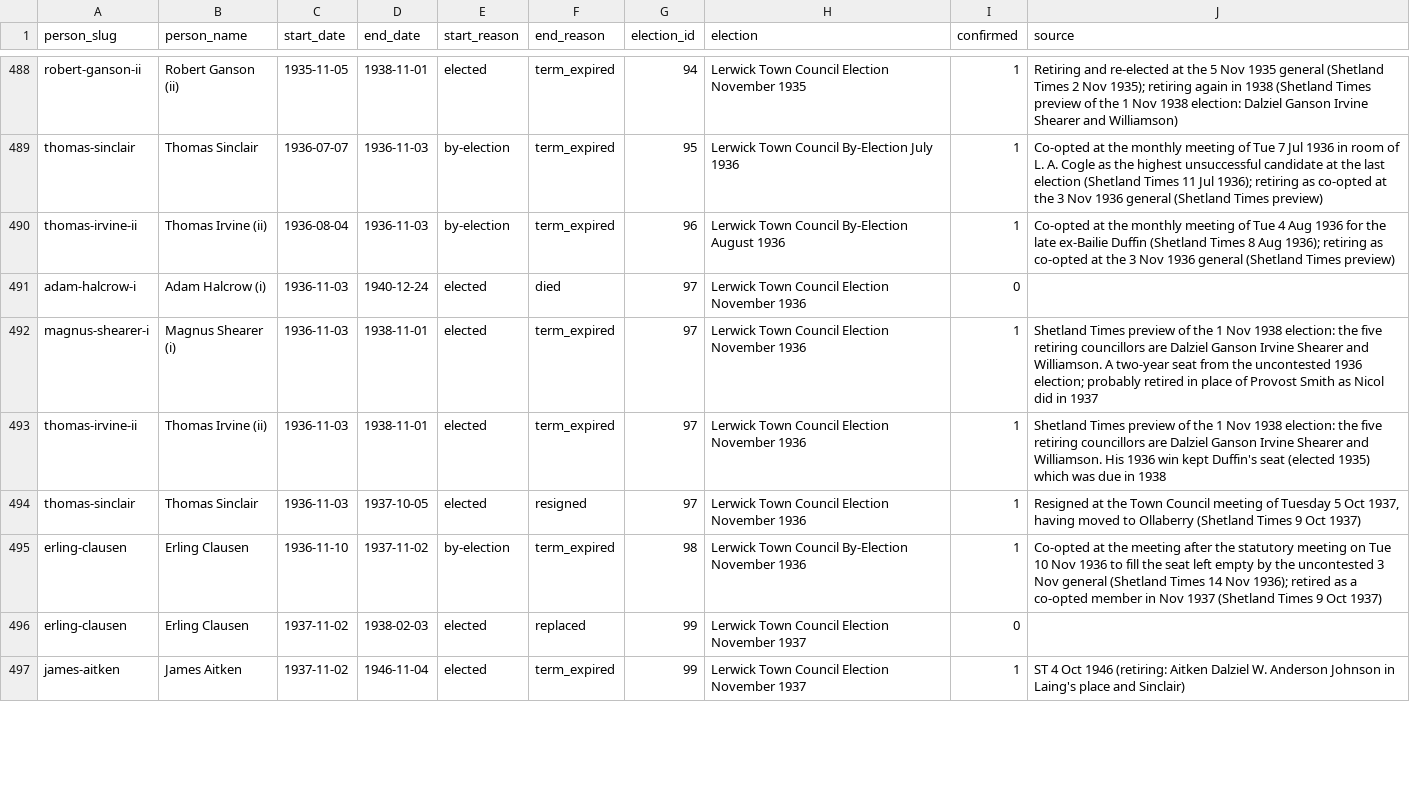
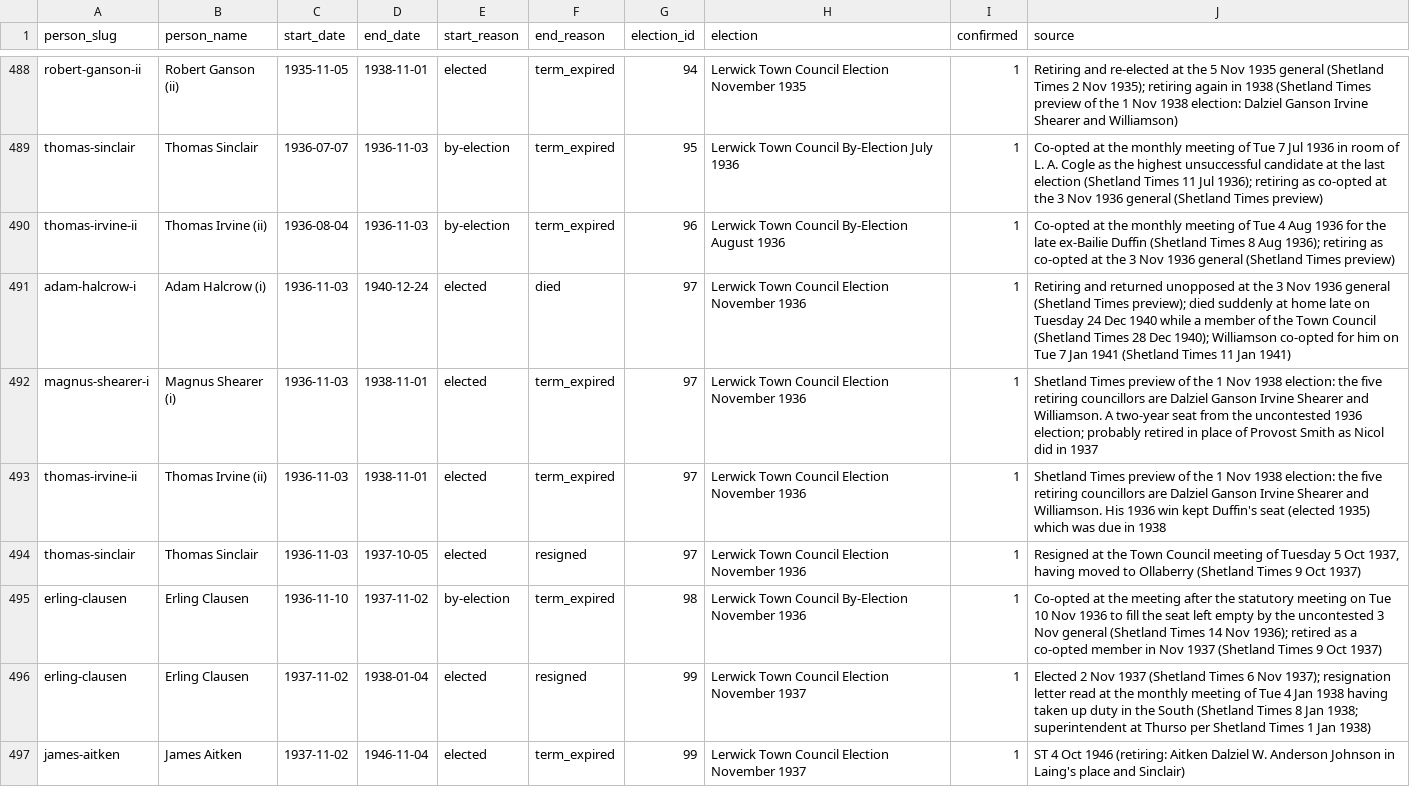
Before and after one commit to ShetlandJ/shetland-political-history, a CSV file: data/ltc_terms.csv, drawn as a sheet; only a part is shown, gaps mark what is left out; the diff covers the shown part only.

```diff
--- a/data/ltc_terms.csv
+++ b/data/ltc_terms.csv
@@ -490,3 +490,3 @@ thomas-sinclair,Thomas Sinclair,1936-07-07,1936-11-03,by-election,term_expired,9
 thomas-irvine-ii,Thomas Irvine (ii),1936-08-04,1936-11-03,by-election,term_expired,96,Lerwick Town Council By-Election August 1936,1,Co-opted at the monthly meeting of Tue 4 Aug 1936 for the late ex-Bailie Duffin (Shetland Times 8 Aug 1936); retiring as co-opted at the 3 Nov 1936 general (Shetland Times preview)
-adam-halcrow-i,Adam Halcrow (i),1936-11-03,1940-12-24,elected,died,97,Lerwick Town Council Election November 1936,0,
+adam-halcrow-i,Adam Halcrow (i),1936-11-03,1940-12-24,elected,died,97,Lerwick Town Council Election November 1936,1,Retiring and returned unopposed at the 3 Nov 1936 general (Shetland Times preview); died suddenly at home late on Tuesday 24 Dec 1940 while a member of the Town Council (Shetland Times 28 Dec 1940); Williamson co-opted for him on Tue 7 Jan 1941 (Shetland Times 11 Jan 1941)
 magnus-shearer-i,Magnus Shearer (i),1936-11-03,1938-11-01,elected,term_expired,97,Lerwick Town Council Election November 1936,1,Shetland Times preview of the 1 Nov 1938 election: the five retiring councillors are Dalziel Ganson Irvine Shearer and Williamson. A two-year seat from the uncontested 1936 election; probably retired in place of Provost Smith as Nicol did in 1937
@@ -495,3 +495,3 @@ thomas-sinclair,Thomas Sinclair,1936-11-03,1937-10-05,elected,resigned,97,Lerwic
 erling-clausen,Erling Clausen,1936-11-10,1937-11-02,by-election,term_expired,98,Lerwick Town Council By-Election November 1936,1,Co-opted at the meeting after the statutory meeting on Tue 10 Nov 1936 to fill the seat left empty by the uncontested 3 Nov general (Shetland Times 14 Nov 1936); retired as a co-opted member in Nov 1937 (Shetland Times 9 Oct 1937)
-erling-clausen,Erling Clausen,1937-11-02,1938-02-03,elected,replaced,99,Lerwick Town Council Election November 1937,0,
+erling-clausen,Erling Clausen,1937-11-02,1938-01-04,elected,resigned,99,Lerwick Town Council Election November 1937,1,Elected 2 Nov 1937 (Shetland Times 6 Nov 1937); resignation letter read at the monthly meeting of Tue 4 Jan 1938 having taken up duty in the South (Shetland Times 8 Jan 1938; superintendent at Thurso per Shetland Times 1 Jan 1938)
 james-aitken,James Aitken,1937-11-02,1946-11-04,elected,term_expired,99,Lerwick Town Council Election November 1937,1,ST 4 Oct 1946 (retiring: Aitken Dalziel W. Anderson Johnson in Laing's place and Sinclair)
```
Also changed, not shown: 12 edited cells elsewhere in this file, 6 other files.
